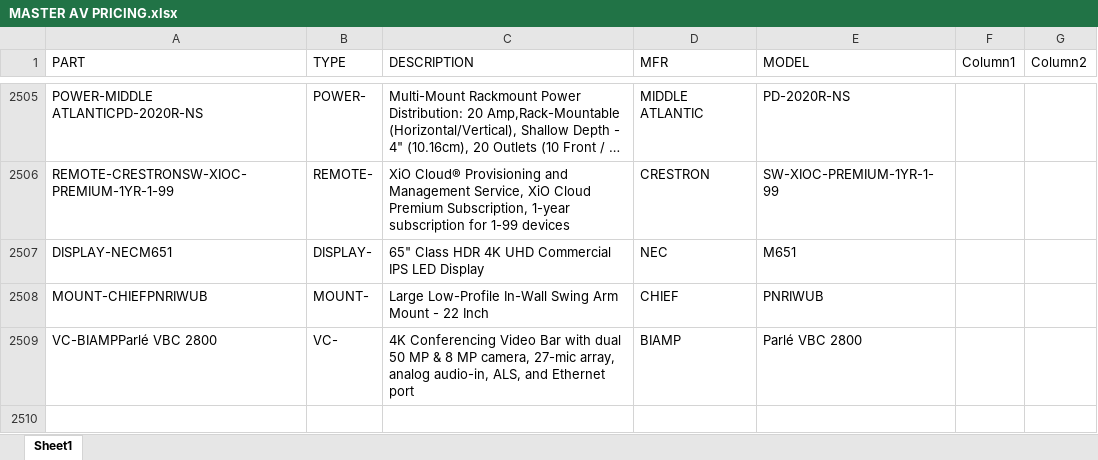
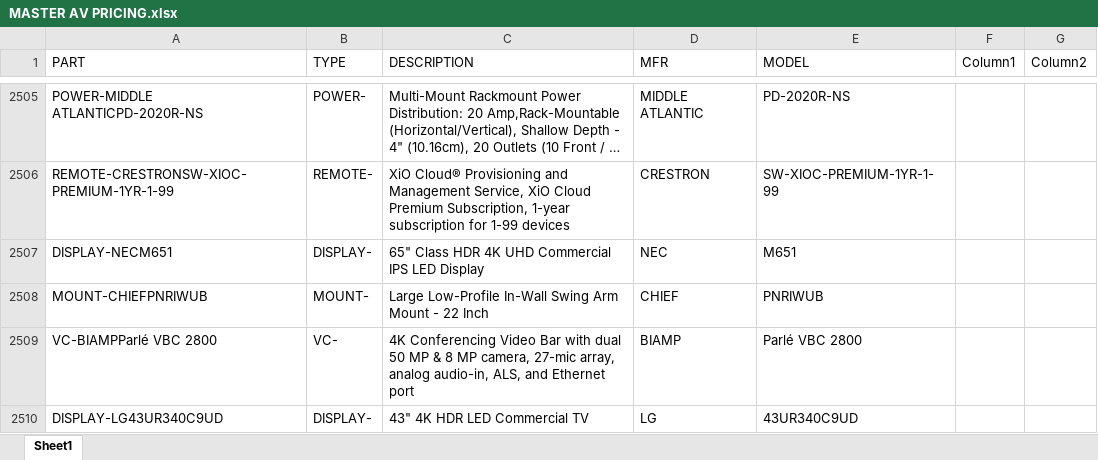
Before and after one commit to bruceb85/av_equipment_list, an Excel workbook: MASTER AV PRICING.xlsx, sheet Sheet1, drawn as a sheet; only a part is shown, gaps mark what is left out; long unchanged cells end in …; values as stored, in another font and other column widths than the file's, no borders; conditional formats and table styles not drawn; the diff names each change by its address in the sheet, - before the commit and + after, or states it on an @@ line.

```diff
--- a/MASTER AV PRICING.xlsx (sheet Sheet1)
+++ b/MASTER AV PRICING.xlsx (sheet Sheet1)
+row 2510: DISPLAY-LG43UR340C9UD | DISPLAY- | 43" 4K HDR LED Commercial TV | LG | 43UR340C9UD
```
Also changed, not shown: 1 other file.
